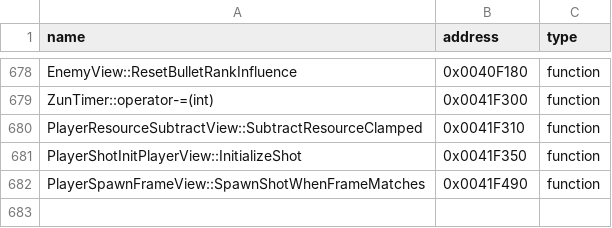
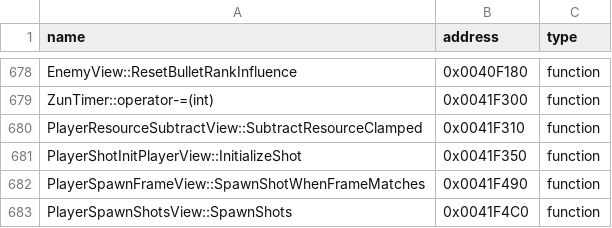
Before and after one commit to N0zoM1z0/th09, a CSV file: config/reccmp-functions.csv, drawn as a sheet; only a part is shown, gaps mark what is left out; the diff names each change by its address in the sheet, - before the commit and + after, or states it on an @@ line.

```diff
--- a/config/reccmp-functions.csv
+++ b/config/reccmp-functions.csv
+row 683: PlayerSpawnShotsView::SpawnShots | 0x0041F4C0 | function
```
Also changed, not shown: config/function-origins.csv, config/functions.csv, 8 other files.
